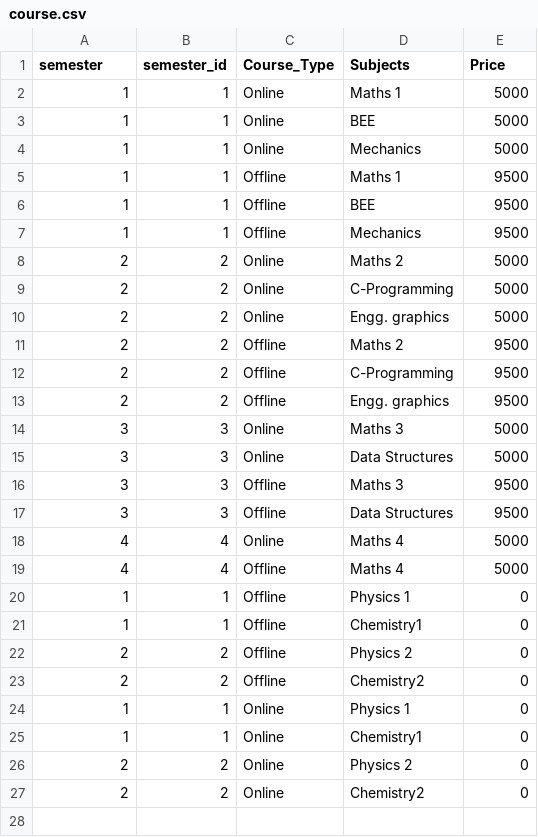
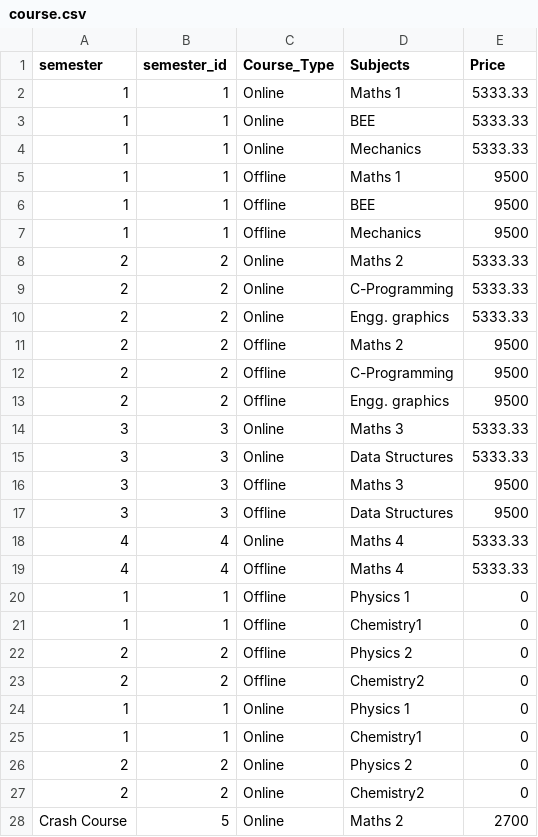
Before and after one commit to carpentrycoder/Succes_Classes_of_Engineering, a CSV file: app/static/csv_folder/course.csv, drawn as a sheet.

```diff
--- a/app/static/csv_folder/course.csv
+++ b/app/static/csv_folder/course.csv
@@ -1,5 +1,5 @@
 semester,semester_id,Course_Type,Subjects,Price
-1,1,Online,Maths 1,5000
-1,1,Online,BEE,5000
-1,1,Online,Mechanics,5000
+1,1,Online,Maths 1,5333.33
+1,1,Online,BEE,5333.33
+1,1,Online,Mechanics,5333.33
 1,1,Offline,Maths 1,9500
@@ -7,5 +7,5 @@ semester,semester_id,Course_Type,Subjects,Price
 1,1,Offline,Mechanics,9500
-2,2,Online,Maths 2,5000
-2,2,Online,C-Programming,5000
-2,2,Online,Engg. graphics,5000
+2,2,Online,Maths 2,5333.33
+2,2,Online,C-Programming,5333.33
+2,2,Online,Engg. graphics,5333.33
 2,2,Offline,Maths 2,9500
@@ -13,8 +13,8 @@ semester,semester_id,Course_Type,Subjects,Price
 2,2,Offline,Engg. graphics,9500
-3,3,Online,Maths 3,5000
-3,3,Online,Data Structures,5000
+3,3,Online,Maths 3,5333.33
+3,3,Online,Data Structures,5333.33
 3,3,Offline,Maths 3,9500
 3,3,Offline,Data Structures,9500
-4,4,Online,Maths 4,5000
-4,4,Offline,Maths 4,5000
+4,4,Online,Maths 4,5333.33
+4,4,Offline,Maths 4,5333.33
 1,1,Offline,Physics 1,0
@@ -27 +27,2 @@ semester,semester_id,Course_Type,Subjects,Price
 2,2,Online,Chemistry2,0
+Crash  Course,5,Online,Maths 2 ,2700
```
Also changed, not shown: 6 other files.
